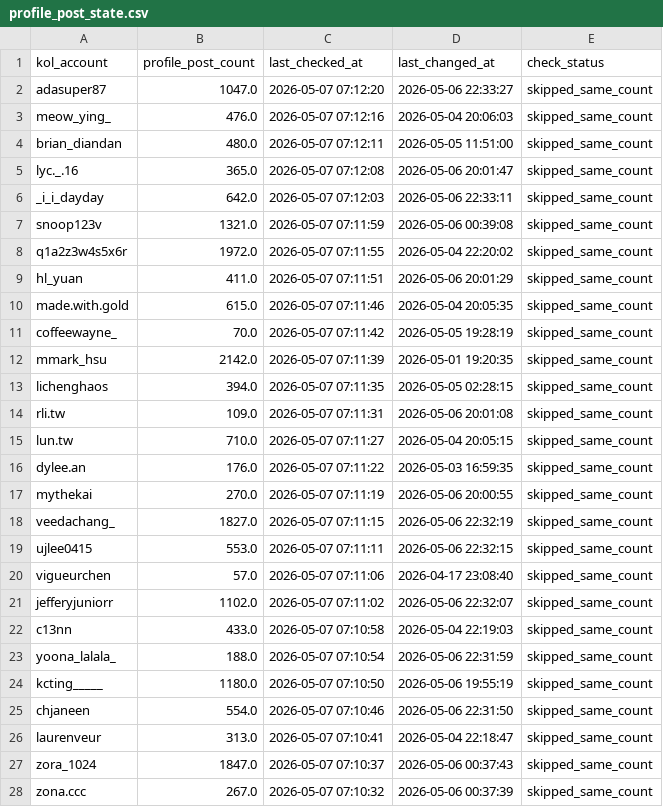
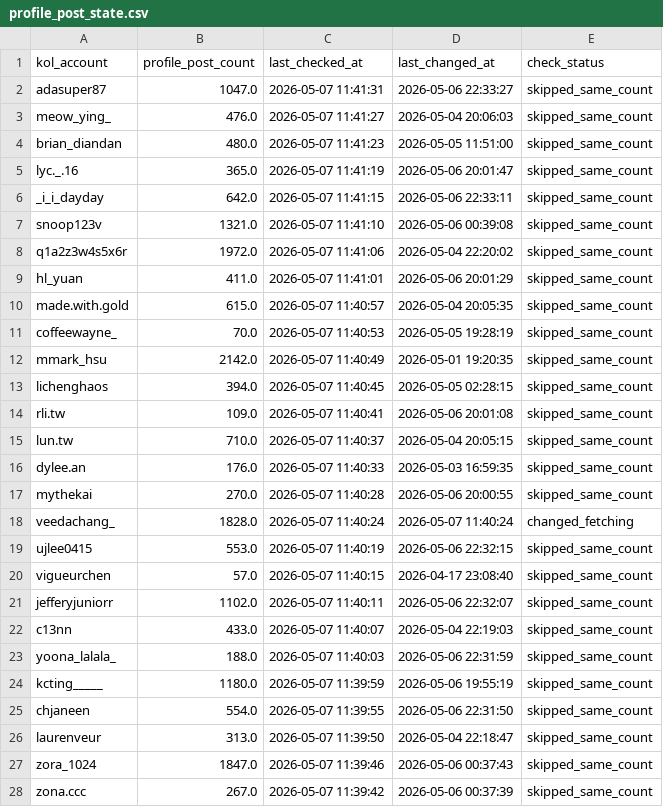
Before and after one commit to sabina-lu/kol-analysis-v2, a CSV file: data/profile_post_state.csv, drawn as a sheet; only a part is shown; the diff covers the shown part only.

```diff
--- a/data/profile_post_state.csv
+++ b/data/profile_post_state.csv
@@ -1,28 +1,28 @@
 kol_account,profile_post_count,last_checked_at,last_changed_at,check_status
-adasuper87,1047.0,2026-05-07 07:12:20,2026-05-06 22:33:27,skipped_same_count
-meow_ying_,476.0,2026-05-07 07:12:16,2026-05-04 20:06:03,skipped_same_count
-brian_diandan,480.0,2026-05-07 07:12:11,2026-05-05 11:51:00,skipped_same_count
-lyc._.16,365.0,2026-05-07 07:12:08,2026-05-06 20:01:47,skipped_same_count
-_i_i_dayday,642.0,2026-05-07 07:12:03,2026-05-06 22:33:11,skipped_same_count
-snoop123v,1321.0,2026-05-07 07:11:59,2026-05-06 00:39:08,skipped_same_count
-q1a2z3w4s5x6r,1972.0,2026-05-07 07:11:55,2026-05-04 22:20:02,skipped_same_count
-hl_yuan,411.0,2026-05-07 07:11:51,2026-05-06 20:01:29,skipped_same_count
-made.with.gold,615.0,2026-05-07 07:11:46,2026-05-04 20:05:35,skipped_same_count
-coffeewayne_,70.0,2026-05-07 07:11:42,2026-05-05 19:28:19,skipped_same_count
-mmark_hsu,2142.0,2026-05-07 07:11:39,2026-05-01 19:20:35,skipped_same_count
-lichenghaos,394.0,2026-05-07 07:11:35,2026-05-05 02:28:15,skipped_same_count
-rli.tw,109.0,2026-05-07 07:11:31,2026-05-06 20:01:08,skipped_same_count
-lun.tw,710.0,2026-05-07 07:11:27,2026-05-04 20:05:15,skipped_same_count
-dylee.an,176.0,2026-05-07 07:11:22,2026-05-03 16:59:35,skipped_same_count
-mythekai,270.0,2026-05-07 07:11:19,2026-05-06 20:00:55,skipped_same_count
-veedachang_,1827.0,2026-05-07 07:11:15,2026-05-06 22:32:19,skipped_same_count
-ujlee0415,553.0,2026-05-07 07:11:11,2026-05-06 22:32:15,skipped_same_count
-vigueurchen,57.0,2026-05-07 07:11:06,2026-04-17 23:08:40,skipped_same_count
-jefferyjuniorr,1102.0,2026-05-07 07:11:02,2026-05-06 22:32:07,skipped_same_count
-c13nn,433.0,2026-05-07 07:10:58,2026-05-04 22:19:03,skipped_same_count
-yoona_lalala_,188.0,2026-05-07 07:10:54,2026-05-06 22:31:59,skipped_same_count
-kcting_____,1180.0,2026-05-07 07:10:50,2026-05-06 19:55:19,skipped_same_count
-chjaneen,554.0,2026-05-07 07:10:46,2026-05-06 22:31:50,skipped_same_count
-laurenveur,313.0,2026-05-07 07:10:41,2026-05-04 22:18:47,skipped_same_count
-zora_1024,1847.0,2026-05-07 07:10:37,2026-05-06 00:37:43,skipped_same_count
-zona.ccc,267.0,2026-05-07 07:10:32,2026-05-06 00:37:39,skipped_same_count
+adasuper87,1047.0,2026-05-07 11:41:31,2026-05-06 22:33:27,skipped_same_count
+meow_ying_,476.0,2026-05-07 11:41:27,2026-05-04 20:06:03,skipped_same_count
+brian_diandan,480.0,2026-05-07 11:41:23,2026-05-05 11:51:00,skipped_same_count
+lyc._.16,365.0,2026-05-07 11:41:19,2026-05-06 20:01:47,skipped_same_count
+_i_i_dayday,642.0,2026-05-07 11:41:15,2026-05-06 22:33:11,skipped_same_count
+snoop123v,1321.0,2026-05-07 11:41:10,2026-05-06 00:39:08,skipped_same_count
+q1a2z3w4s5x6r,1972.0,2026-05-07 11:41:06,2026-05-04 22:20:02,skipped_same_count
+hl_yuan,411.0,2026-05-07 11:41:01,2026-05-06 20:01:29,skipped_same_count
+made.with.gold,615.0,2026-05-07 11:40:57,2026-05-04 20:05:35,skipped_same_count
+coffeewayne_,70.0,2026-05-07 11:40:53,2026-05-05 19:28:19,skipped_same_count
+mmark_hsu,2142.0,2026-05-07 11:40:49,2026-05-01 19:20:35,skipped_same_count
+lichenghaos,394.0,2026-05-07 11:40:45,2026-05-05 02:28:15,skipped_same_count
+rli.tw,109.0,2026-05-07 11:40:41,2026-05-06 20:01:08,skipped_same_count
+lun.tw,710.0,2026-05-07 11:40:37,2026-05-04 20:05:15,skipped_same_count
+dylee.an,176.0,2026-05-07 11:40:33,2026-05-03 16:59:35,skipped_same_count
+mythekai,270.0,2026-05-07 11:40:28,2026-05-06 20:00:55,skipped_same_count
+veedachang_,1828.0,2026-05-07 11:40:24,2026-05-07 11:40:24,changed_fetching
+ujlee0415,553.0,2026-05-07 11:40:19,2026-05-06 22:32:15,skipped_same_count
+vigueurchen,57.0,2026-05-07 11:40:15,2026-04-17 23:08:40,skipped_same_count
+jefferyjuniorr,1102.0,2026-05-07 11:40:11,2026-05-06 22:32:07,skipped_same_count
+c13nn,433.0,2026-05-07 11:40:07,2026-05-04 22:19:03,skipped_same_count
+yoona_lalala_,188.0,2026-05-07 11:40:03,2026-05-06 22:31:59,skipped_same_count
+kcting_____,1180.0,2026-05-07 11:39:59,2026-05-06 19:55:19,skipped_same_count
+chjaneen,554.0,2026-05-07 11:39:55,2026-05-06 22:31:50,skipped_same_count
+laurenveur,313.0,2026-05-07 11:39:50,2026-05-04 22:18:47,skipped_same_count
+zora_1024,1847.0,2026-05-07 11:39:46,2026-05-06 00:37:43,skipped_same_count
+zona.ccc,267.0,2026-05-07 11:39:42,2026-05-06 00:37:39,skipped_same_count
```
Also changed, not shown: 126 edited cells elsewhere in this file.
